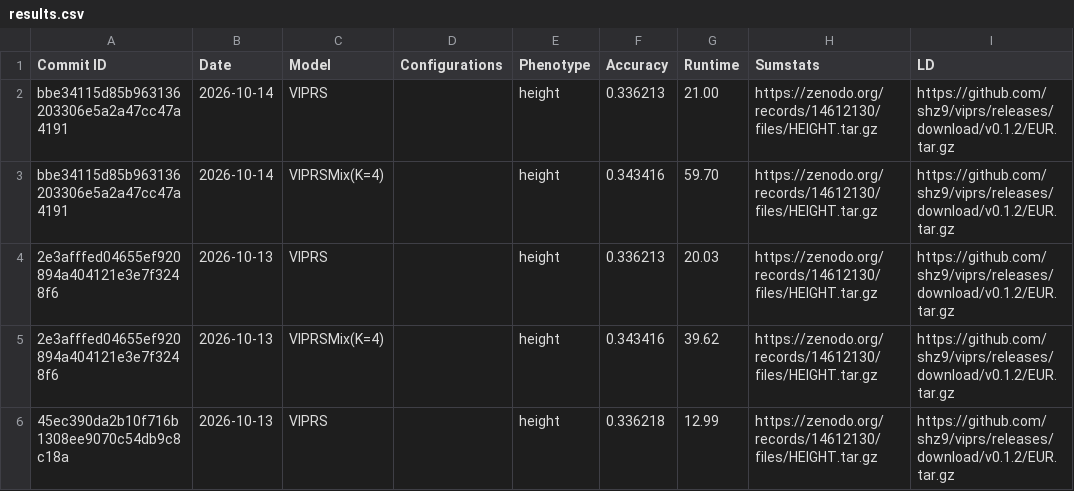
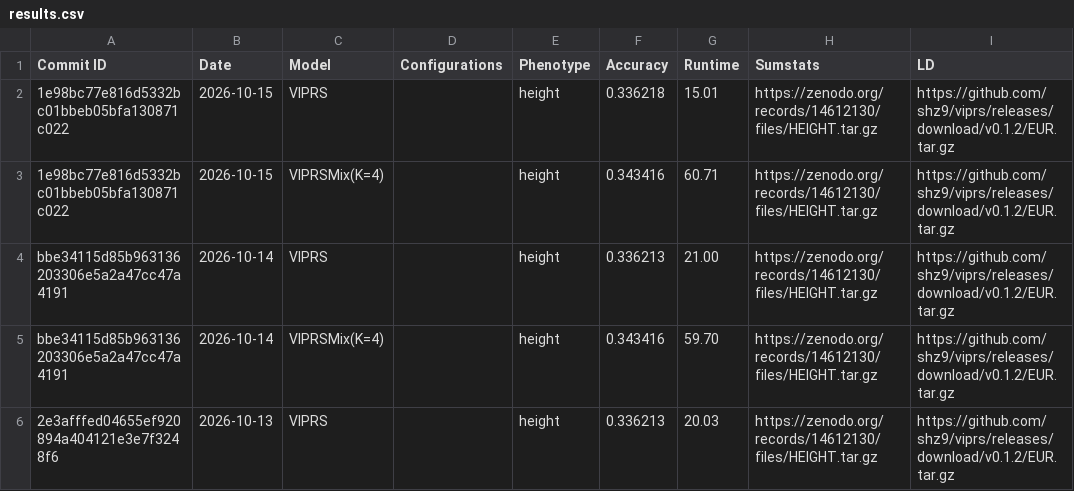
Before and after one commit to shz9/viprs, a CSV file: benchmarks/results.csv, drawn as a sheet; only a part is shown; the shorter side is filled out with more unchanged rows.

```diff
--- a/benchmarks/results.csv
+++ b/benchmarks/results.csv
@@ -1,2 +1,4 @@
 Commit ID,Date,Model,Configurations,Phenotype,Accuracy,Runtime,Sumstats,LD
+1e98bc77e816d5332bc01bbeb05bfa130871c022,2026-10-15,VIPRS,,height,0.336218,15.01,https://zenodo.org/records/14612130/files/HEIGHT.tar.gz,https://github.com/shz9/viprs/releases/download/v0.1.2/EUR.tar.gz
+1e98bc77e816d5332bc01bbeb05bfa130871c022,2026-10-15,VIPRSMix(K=4),,height,0.343416,60.71,https://zenodo.org/records/14612130/files/HEIGHT.tar.gz,https://github.com/shz9/viprs/releases/download/v0.1.2/EUR.tar.gz
 bbe34115d85b963136203306e5a2a47cc47a4191,2026-10-14,VIPRS,,height,0.336213,21.00,https://zenodo.org/records/14612130/files/HEIGHT.tar.gz,https://github.com/shz9/viprs/releases/download/v0.1.2/EUR.tar.gz
```
Also changed, not shown: 1 other file.
